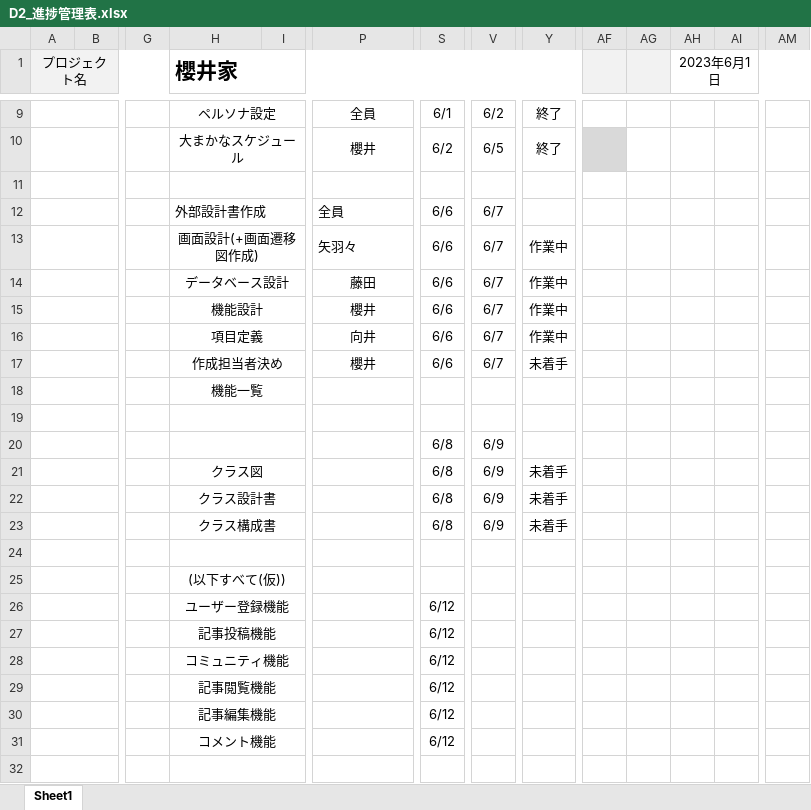
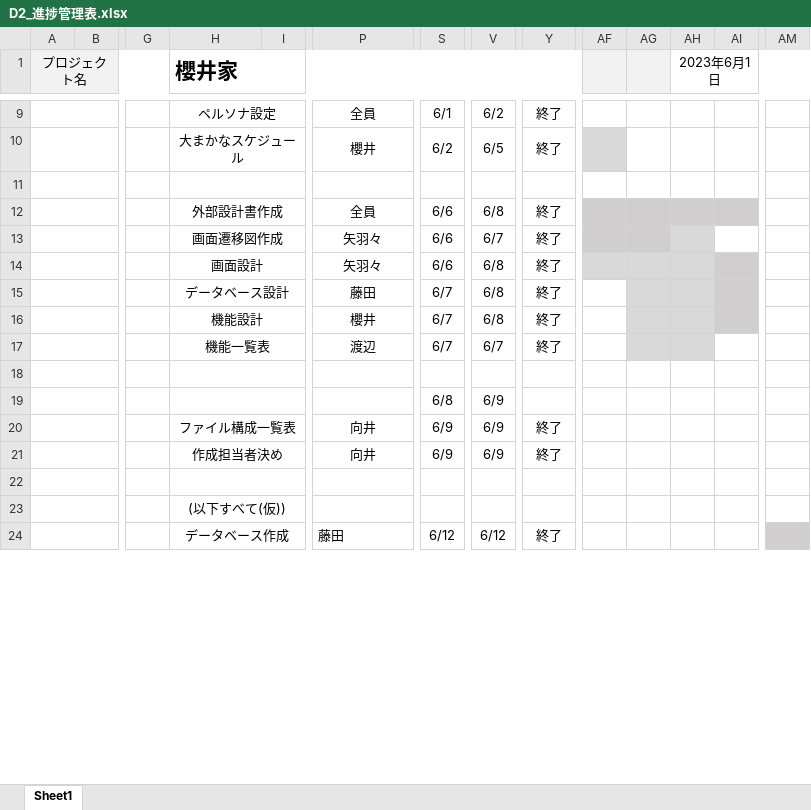
Before and after one commit to dojo2023/D-2, an Excel workbook: doc/D2_進捗管理表.xlsx, sheet Sheet1, drawn as a sheet; only a part is shown, gaps mark what is left out; values as stored, in another font and other column widths than the file's, no borders; conditional formats not drawn; removed rows and columns are numbered as before the commit, all else as after; rows hold the shown columns only; the diff covers the shown part only; the diff names each change by its address in the sheet, - before the commit and + after, or states it on an @@ line.

Commit message:
Update D2_進捗管理表.xlsx

```diff
--- a/doc/D2_進捗管理表.xlsx (sheet Sheet1)
+++ b/doc/D2_進捗管理表.xlsx (sheet Sheet1)
-H12 alignment: left
+H12 alignment: center
-P12:P13 alignment: left
+P12:P13 alignment: center
-V12: 6/7
+V12: 6/8
-Y12: (empty)
+Y12: 終了
-AF12:AI12 fill: none
+AF12:AI12 fill: #D0CECE
-H13 (櫻井家): 画面設計(+画面遷移図作成)
+H13 (櫻井家): 画面遷移図作成
-Y13: 作業中
+Y13: 終了
-AF13:AG13 fill: none
+AF13:AG13 fill: #D0CECE
-AH13 fill: none
+AH13 fill: #D9D9D9
+row 14:  |  |  | 画面設計 |  | 矢羽々 | 6/6 | 6/8 | 終了
-S15:S16: 6/6
+S15:S16: 6/7
-V15:V16: 6/7
+V15:V16: 6/8
-Y15:Y16: 作業中
+Y15:Y16: 終了
-AG15:AH16 fill: none
+AG15:AH16 fill: #D9D9D9
-AI15:AI16 fill: none
+AI15:AI16 fill: #D0CECE
-row 16:  |  |  | 項目定義 |  | 向井 | 6/6 | 6/7 | 作業中
-row 17:  |  |  | 作成担当者決め |  | 櫻井 | 6/6 | 6/7 | 未着手
-row 18:  |  |  | 機能一覧
+row 17:  |  |  | 機能一覧表 |  | 渡辺 | 6/7 | 6/7 | 終了
-row 21:  |  |  | クラス図 |  |  | 6/8 | 6/9 | 未着手
-row 22:  |  |  | クラス設計書 |  |  | 6/8 | 6/9 | 未着手
-row 23:  |  |  | クラス構成書 |  |  | 6/8 | 6/9 | 未着手
+row 20:  |  |  | ファイル構成一覧表 |  | 向井 | 6/9 | 6/9 | 終了
+row 21:  |  |  | 作成担当者決め |  | 向井 | 6/9 | 6/9 | 終了
-row 26:  |  |  | ユーザー登録機能 |  |  | 6/12
-row 27:  |  |  | 記事投稿機能 |  |  | 6/12
-row 28:  |  |  | コミュニティ機能 |  |  | 6/12
-row 29:  |  |  | 記事閲覧機能 |  |  | 6/12
-row 30:  |  |  | 記事編集機能 |  |  | 6/12
-row 31:  |  |  | コメント機能 |  |  | 6/12
-row 24: (empty)
+row 24:  |  |  | データベース作成 |  | 藤田 | 6/12 | 6/12 | 終了
-AM24 fill: none
+AM24 fill: #D0CECE
```
Also changed, not shown: 49 added rows elsewhere in this sheet.
